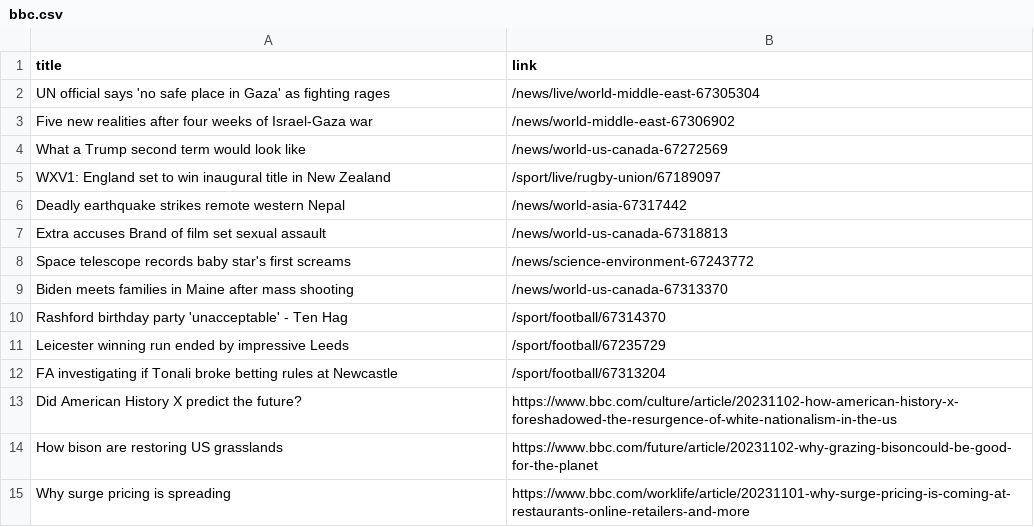
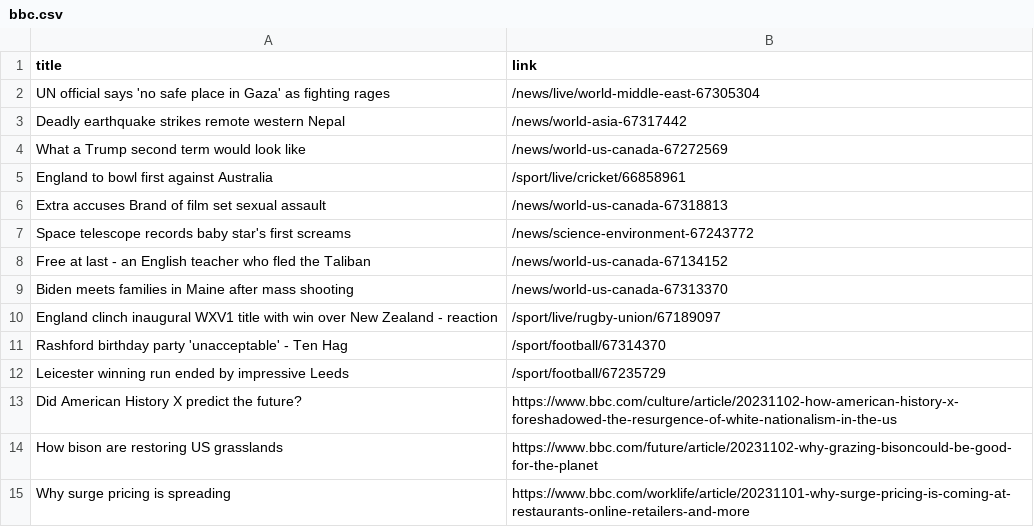
Before and after one commit to luyi-eve/automatic-scraper-bbc, a CSV file: bbc.csv, drawn as a sheet; only a part is shown.

```diff
--- a/bbc.csv
+++ b/bbc.csv
@@ -2,12 +2,12 @@ title,link
 UN official says 'no safe place in Gaza' as fighting rages,/news/live/world-middle-east-67305304
-Five new realities after four weeks of Israel-Gaza war,/news/world-middle-east-67306902
+Deadly earthquake strikes remote western Nepal,/news/world-asia-67317442
 What a Trump second term would look like,/news/world-us-canada-67272569
-WXV1: England set to win inaugural title in New Zealand,/sport/live/rugby-union/67189097
-Deadly earthquake strikes remote western Nepal,/news/world-asia-67317442
+England to bowl first against Australia,/sport/live/cricket/66858961
 Extra accuses Brand of film set sexual assault,/news/world-us-canada-67318813
 Space telescope records baby star's first screams,/news/science-environment-67243772
+Free at last - an English teacher who fled the Taliban,/news/world-us-canada-67134152
 Biden meets families in Maine after mass shooting,/news/world-us-canada-67313370
+England clinch inaugural WXV1 title with win over New Zealand - reaction,/sport/live/rugby-union/67189097
 Rashford birthday party 'unacceptable' - Ten Hag,/sport/football/67314370
 Leicester winning run ended by impressive Leeds,/sport/football/67235729
-FA investigating if Tonali broke betting rules at Newcastle,/sport/football/67313204
 Did American History X predict the future?,https://www.bbc.com/culture/article/20231102-how-american-history-x-foreshadowed-the-resurgence-of-white-nationalism-in-the-us
```
